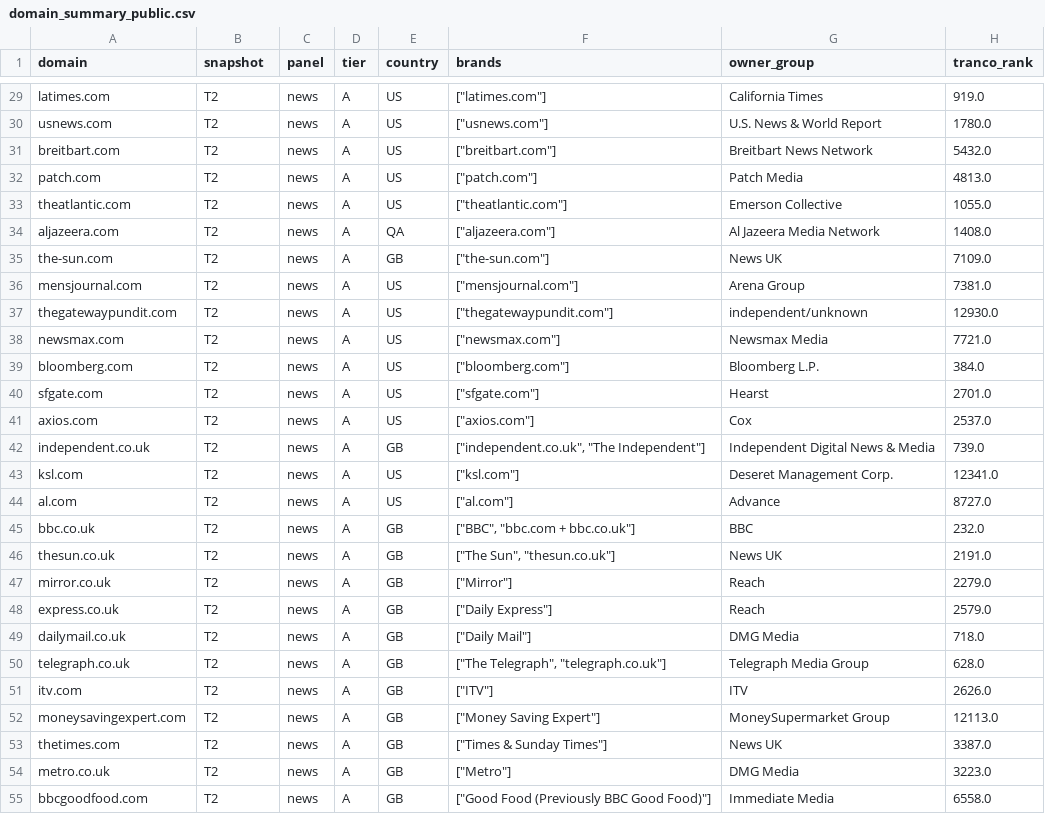
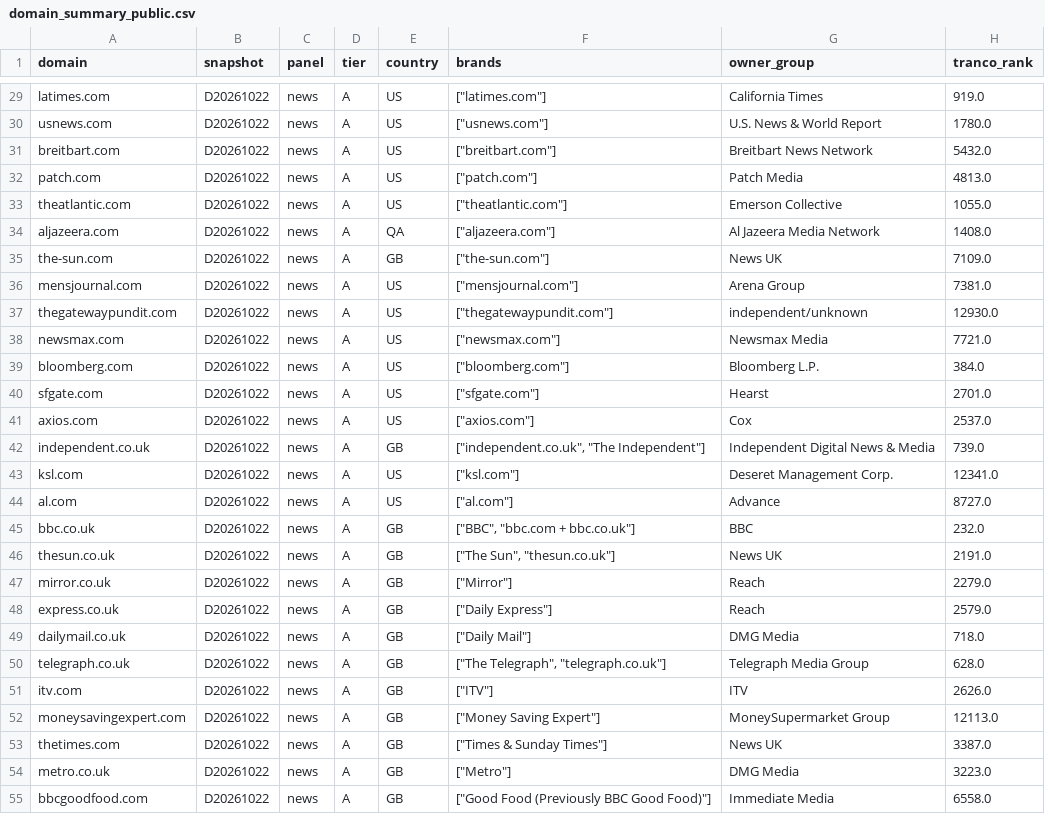
Before and after one commit to alexter123123123/research-meta, a CSV file: data/processed/domain_summary_public.csv, drawn as a sheet; only a part is shown, gaps mark what is left out; the diff covers the shown part only; the diff names each change by its address in the sheet, - before the commit and + after, or states it on an @@ line.

```diff
--- a/data/processed/domain_summary_public.csv
+++ b/data/processed/domain_summary_public.csv
-B29:B55 (snapshot): T2
+B29:B55 (snapshot): D20261022
```
Also changed, not shown: 73 edited cells elsewhere in this file, 55 other files.
